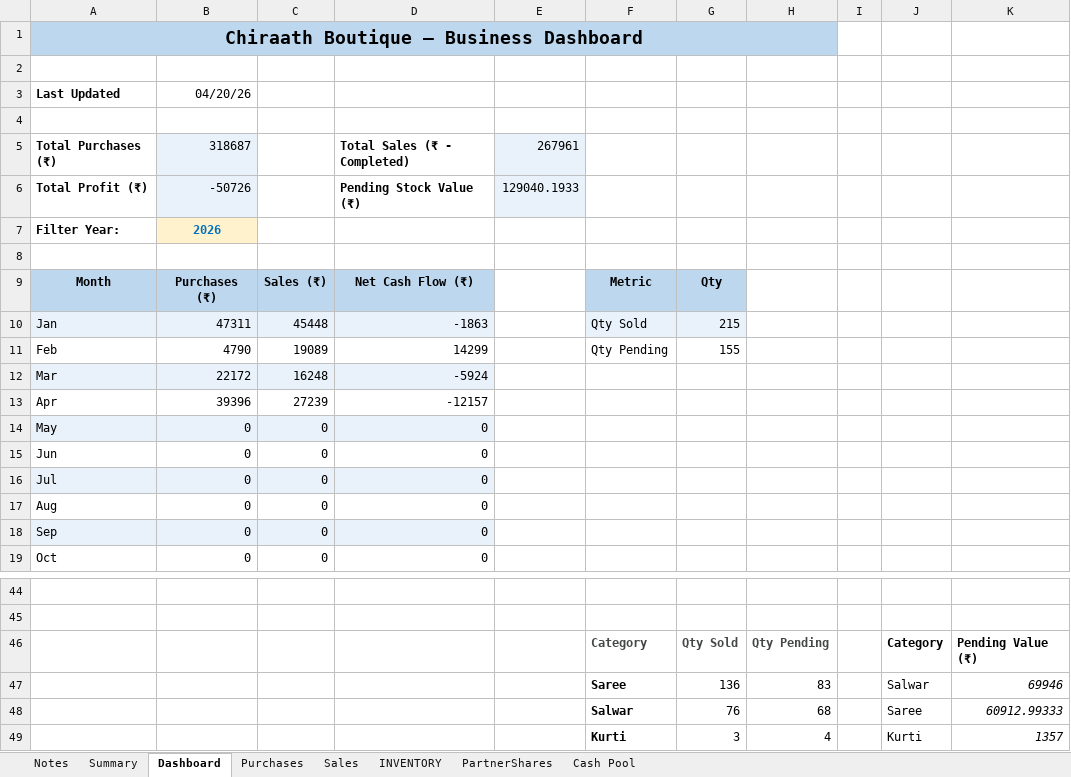
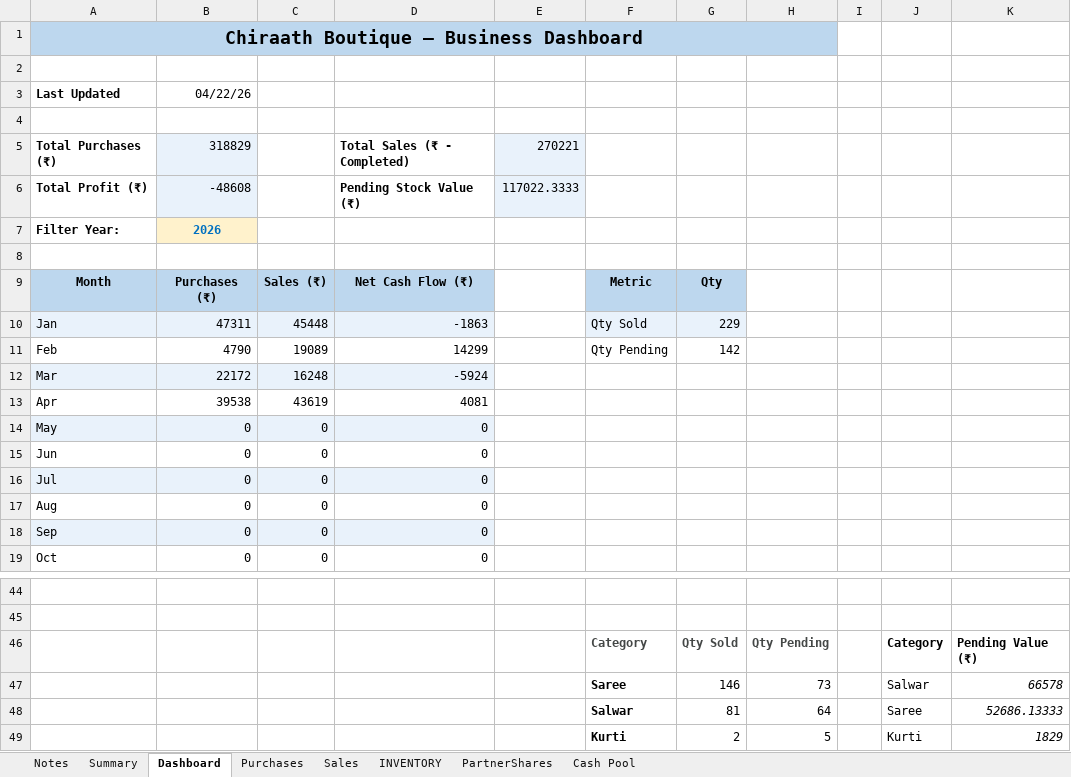
Before and after one commit to anoopp87/chiraath-partner-dashboard, an Excel workbook: docs/Chiraath-Summary-Apr26.xlsx, sheet Dashboard, drawn as a sheet; only a part is shown, gaps mark what is left out; values as stored, in another font and other column widths than the file's, no borders; charts and pictures not drawn; removed rows and columns are numbered as before the commit, all else as after; the diff names each change by its address in the sheet, - before the commit and + after, or states it on an @@ line.

```diff
--- a/docs/Chiraath-Summary-Apr26.xlsx (sheet Dashboard)
+++ b/docs/Chiraath-Summary-Apr26.xlsx (sheet Dashboard)
-B3: 04/20/26
+B3: 04/22/26
-B5: 318687
+B5: 318829
-E5: 267961
+E5: 270221
-B6: -50726
+B6: -48608
-E6: 129040.1933
+E6: 117022.3333
-G10: 215
+G10: 229
-G11: 155
+G11: 142
-row 13: Apr | 39396 | 27239 | -12157
+row 13: Apr | 39538 | 43619 | 4081
-row 47:  |  |  |  |  | Saree | 136 | 83 |  | Salwar | 69946
-row 48:  |  |  |  |  | Salwar | 76 | 68 |  | Saree | 60912.99333
-row 49:  |  |  |  |  | Kurti | 3 | 4 |  | Kurti | 1357
+row 47:  |  |  |  |  | Saree | 146 | 73 |  | Salwar | 66578
+row 48:  |  |  |  |  | Salwar | 81 | 64 |  | Saree | 52686.13333
+row 49:  |  |  |  |  | Kurti | 2 | 5 |  | Kurti | 1829
```
Also changed, not shown: sheet INVENTORY, sheet Sales, sheet Summary, sheet PartnerShares, sheet Cash Pool, sheet Purchases, charts or pictures, input/Chiraath - Business Summary.xlsx, 4 other files.
